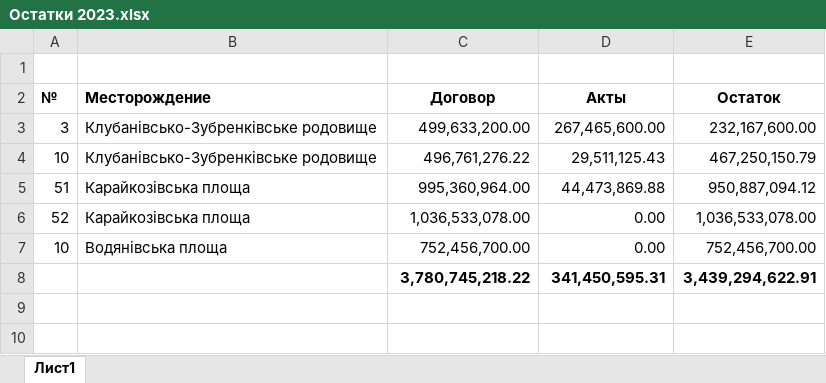
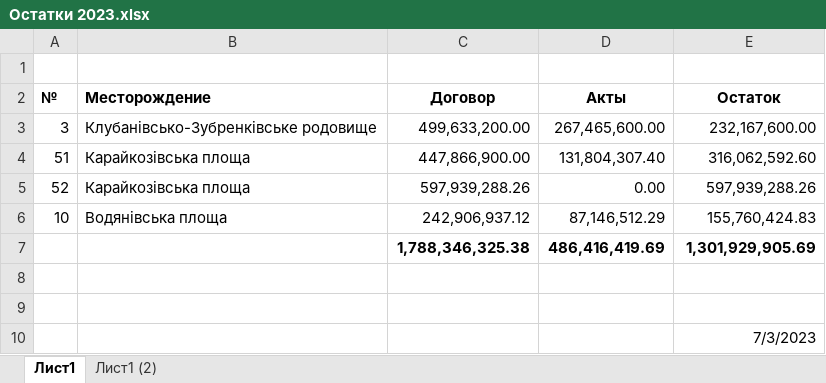
Before and after one commit to owand/PCMDB, an Excel workbook: reporting/Остатки 2023.xlsx, sheet Лист1, drawn as a sheet; values as stored, in another font and other column widths than the file's, no borders; removed rows and columns are numbered as before the commit, all else as after; the diff names each change by its address in the sheet, - before the commit and + after, or states it on an @@ line.

```diff
--- a/reporting/Остатки 2023.xlsx (sheet Лист1)
+++ b/reporting/Остатки 2023.xlsx (sheet Лист1)
+sheet tab: Лист1 (2)
-row 4: 10 | Клубанівсько-Зубренківське родовище | 496,761,276.22 | 29,511,125.43 | 467,250,150.79
-C4 (Договор): 995,360,964.00
+C4 (Договор): 447,866,900.00
-D4 (Акты): 44,473,869.88
+D4 (Акты): 131,804,307.40
-E4 (Остаток): 950,887,094.12
+E4 (Остаток): 316,062,592.60
-C5 (Договор): 1,036,533,078.00
+C5 (Договор): 597,939,288.26
-E5 (Остаток): 1,036,533,078.00
+E5 (Остаток): 597,939,288.26
-C6 (Договор): 752,456,700.00
+C6 (Договор): 242,906,937.12
-D6 (Акты): 0.00
+D6 (Акты): 87,146,512.29
-E6 (Остаток): 752,456,700.00
+E6 (Остаток): 155,760,424.83
+row 7:  |  | 1,788,346,325.38 | 486,416,419.69 | 1,301,929,905.69
-row 8:  |  | 3,780,745,218.22 | 341,450,595.31 | 3,439,294,622.91
+row 8: (empty)
+row 9: (empty)
+row 10:  |  |  |  | 7/3/2023
```
Also changed, not shown: 2 other files.
